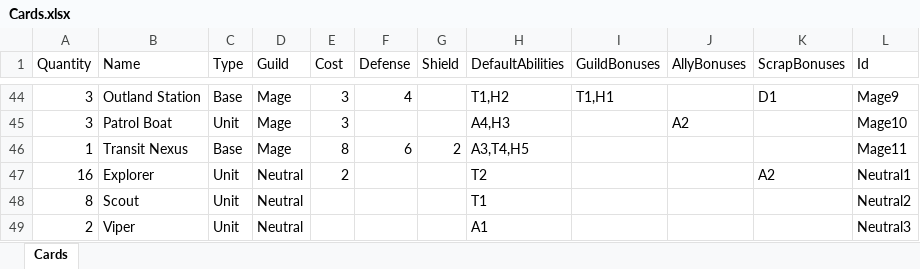
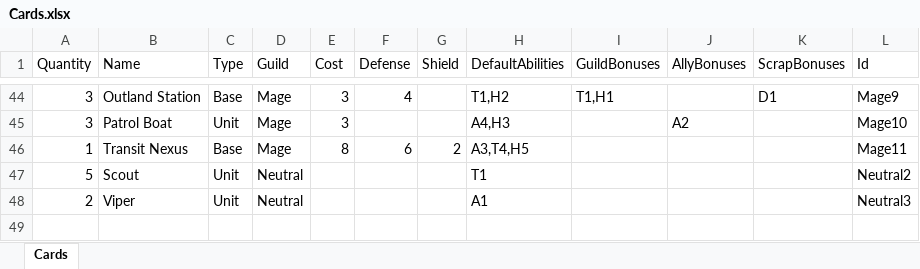
Before and after one commit to creepyLANguy/MechsAndMagesPrototype, an Excel workbook: Cards.xlsx, sheet Cards, drawn as a sheet; only a part is shown, gaps mark what is left out; values as stored, in another font and other column widths than the file's, no borders; table styles not drawn; removed rows and columns are numbered as before the commit, all else as after; the diff names each change by its address in the sheet, - before the commit and + after, or states it on an @@ line.

```diff
--- a/Cards.xlsx (sheet Cards)
+++ b/Cards.xlsx (sheet Cards)
-row 47: 16 | Explorer | Unit | Neutral | 2 |  |  | T2 |  |  | A2 | Neutral1
-A47 (Quantity): 8
+A47 (Quantity): 5
```
Also changed, not shown: 3 other files.
